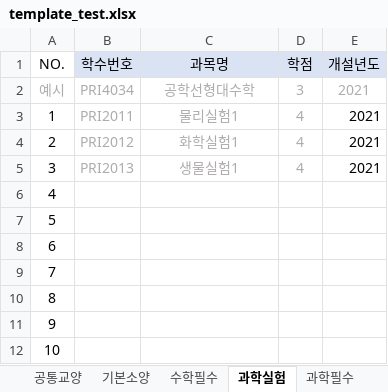
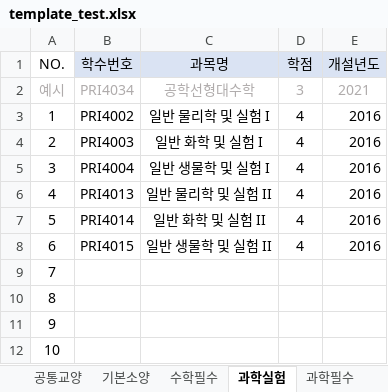
Before and after one commit to dsaf2007/GraduationAssesment, an Excel workbook: TestProject/TestProject/wwwroot/upload/template_test.xlsx, sheet 과학실험, drawn as a sheet; values as stored, in another font and other column widths than the file's, no borders; the diff names each change by its address in the sheet, - before the commit and + after, or states it on an @@ line.

```diff
--- a/TestProject/TestProject/wwwroot/upload/template_test.xlsx (sheet 과학실험)
+++ b/TestProject/TestProject/wwwroot/upload/template_test.xlsx (sheet 과학실험)
-B3 (학수번호): PRI2011
+B3 (학수번호): PRI4002
-B3:D5 text colour: #AFABAB
+B3:D5 text colour: black
-C3 (과목명): 물리실험1
+C3 (과목명): 일반 물리학 및 실험 I
-E3:E5 (개설년도): 2021
+E3:E5 (개설년도): 2016
-B4 (학수번호): PRI2012
+B4 (학수번호): PRI4003
-C4 (과목명): 화학실험1
+C4 (과목명): 일반 화학 및 실험 I
-B5 (학수번호): PRI2013
+B5 (학수번호): PRI4004
-C5 (과목명): 생물실험1
+C5 (과목명): 일반 생물학 및 실험 I
-B6 (학수번호): (empty)
+B6 (학수번호): PRI4013
-C6 (과목명): (empty)
+C6 (과목명): 일반 물리학 및 실험 II
-D6:D8 (학점): (empty)
+D6:D8 (학점): 4
-E6:E8 (개설년도): (empty)
+E6:E8 (개설년도): 2016
-B7 (학수번호): (empty)
+B7 (학수번호): PRI4014
-C7 (과목명): (empty)
+C7 (과목명): 일반 화학 및 실험 II
-B8 (학수번호): (empty)
+B8 (학수번호): PRI4015
-C8 (과목명): (empty)
+C8 (과목명): 일반 생물학 및 실험 II
```
Also changed, not shown: sheet 전체질문목록, sheet 공통교양, sheet 전공필수, sheet 기본소양, sheet 종합설계, sheet 수학필수, 4 more sheets, 43 other files.
